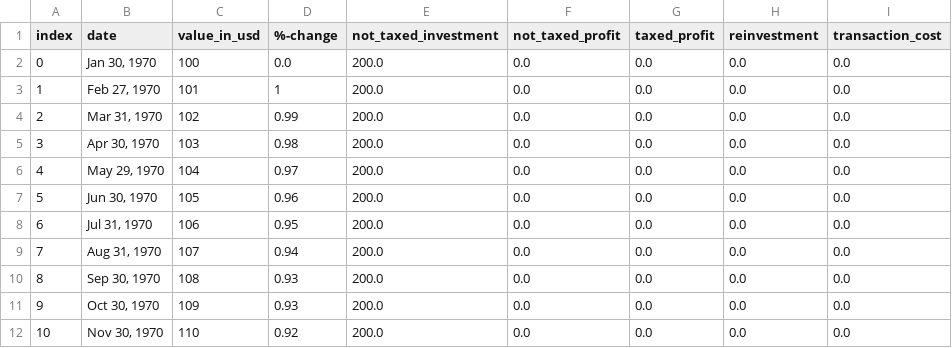
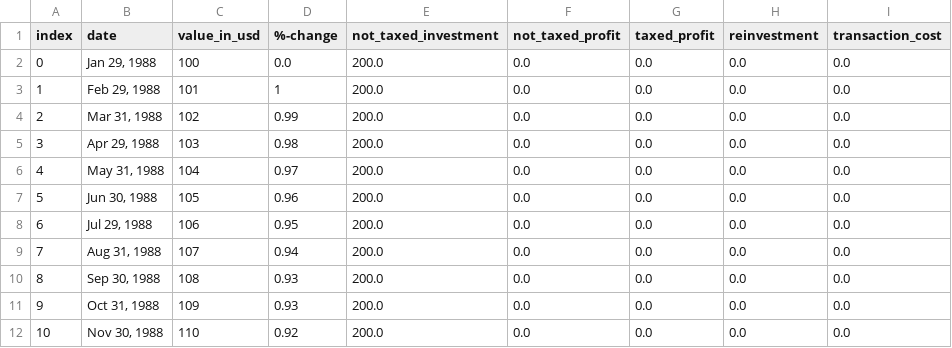
Before and after one commit to BeBaal/DHBW_Studienarbeit_Optimierung_Kapitalertragssteuer, a CSV file: Testfiles/Dataframe_Expected_Result_11_Months.CSV, drawn as a sheet.

```diff
--- a/Testfiles/Dataframe_Expected_Result_11_Months.CSV
+++ b/Testfiles/Dataframe_Expected_Result_11_Months.CSV
@@ -1,12 +1,12 @@
 index,date,value_in_usd,%-change,not_taxed_investment,not_taxed_profit,taxed_profit,reinvestment,transaction_cost
-0,"Jan 30, 1970",100,0.0,200.0,0.0,0.0,0.0,0.0
-1,"Feb 27, 1970",101,1,200.0,0.0,0.0,0.0,0.0
-2,"Mar 31, 1970",102,0.99,200.0,0.0,0.0,0.0,0.0
-3,"Apr 30, 1970",103,0.98,200.0,0.0,0.0,0.0,0.0
-4,"May 29, 1970",104,0.97,200.0,0.0,0.0,0.0,0.0
-5,"Jun 30, 1970",105,0.96,200.0,0.0,0.0,0.0,0.0
-6,"Jul 31, 1970",106,0.95,200.0,0.0,0.0,0.0,0.0
-7,"Aug 31, 1970",107,0.94,200.0,0.0,0.0,0.0,0.0
-8,"Sep 30, 1970",108,0.93,200.0,0.0,0.0,0.0,0.0
-9,"Oct 30, 1970",109,0.93,200.0,0.0,0.0,0.0,0.0
-10,"Nov 30, 1970",110,0.92,200.0,0.0,0.0,0.0,0.0
+0,"Jan 29, 1988",100,0.0,200.0,0.0,0.0,0.0,0.0
+1,"Feb 29, 1988",101,1,200.0,0.0,0.0,0.0,0.0
+2,"Mar 31, 1988",102,0.99,200.0,0.0,0.0,0.0,0.0
+3,"Apr 29, 1988",103,0.98,200.0,0.0,0.0,0.0,0.0
+4,"May 31, 1988",104,0.97,200.0,0.0,0.0,0.0,0.0
+5,"Jun 30, 1988",105,0.96,200.0,0.0,0.0,0.0,0.0
+6,"Jul 29, 1988",106,0.95,200.0,0.0,0.0,0.0,0.0
+7,"Aug 31, 1988",107,0.94,200.0,0.0,0.0,0.0,0.0
+8,"Sep 30, 1988",108,0.93,200.0,0.0,0.0,0.0,0.0
+9,"Oct 31, 1988",109,0.93,200.0,0.0,0.0,0.0,0.0
+10,"Nov 30, 1988",110,0.92,200.0,0.0,0.0,0.0,0.0
```
Also changed, not shown: Testfiles/Dataframe_Expected_Result_12_Months.CSV, Testfiles/Dataframe_Expected_Result_24_Months.CSV, 11 other files.
